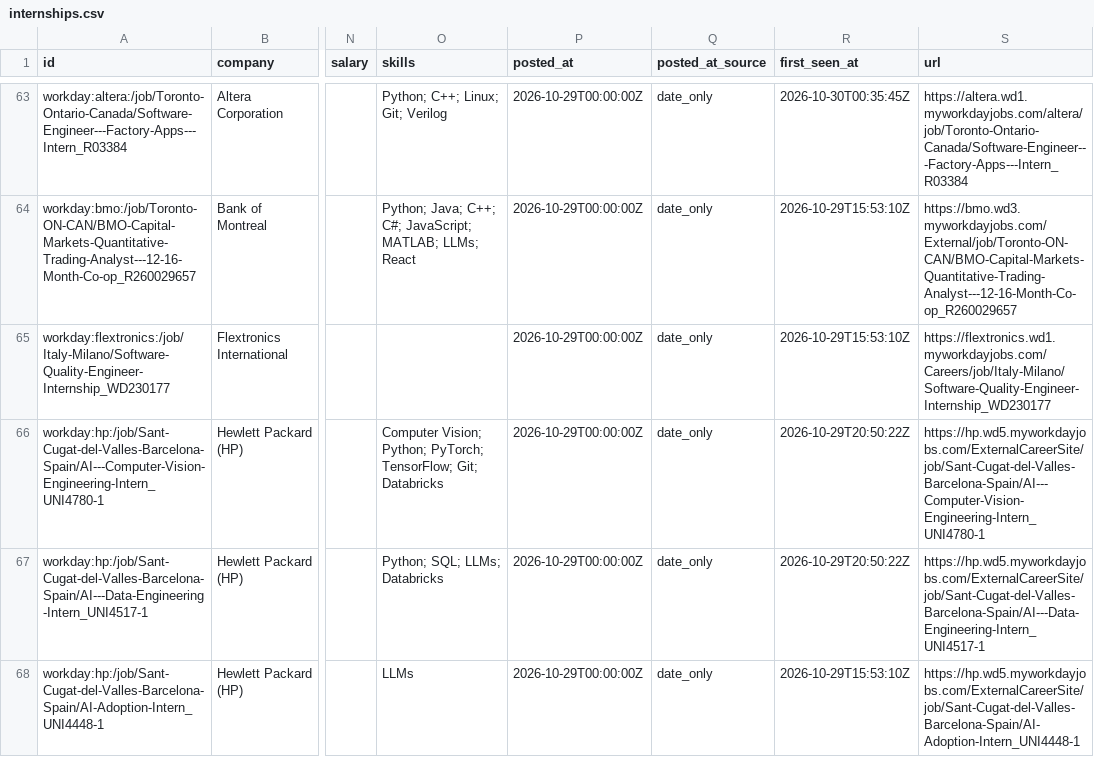
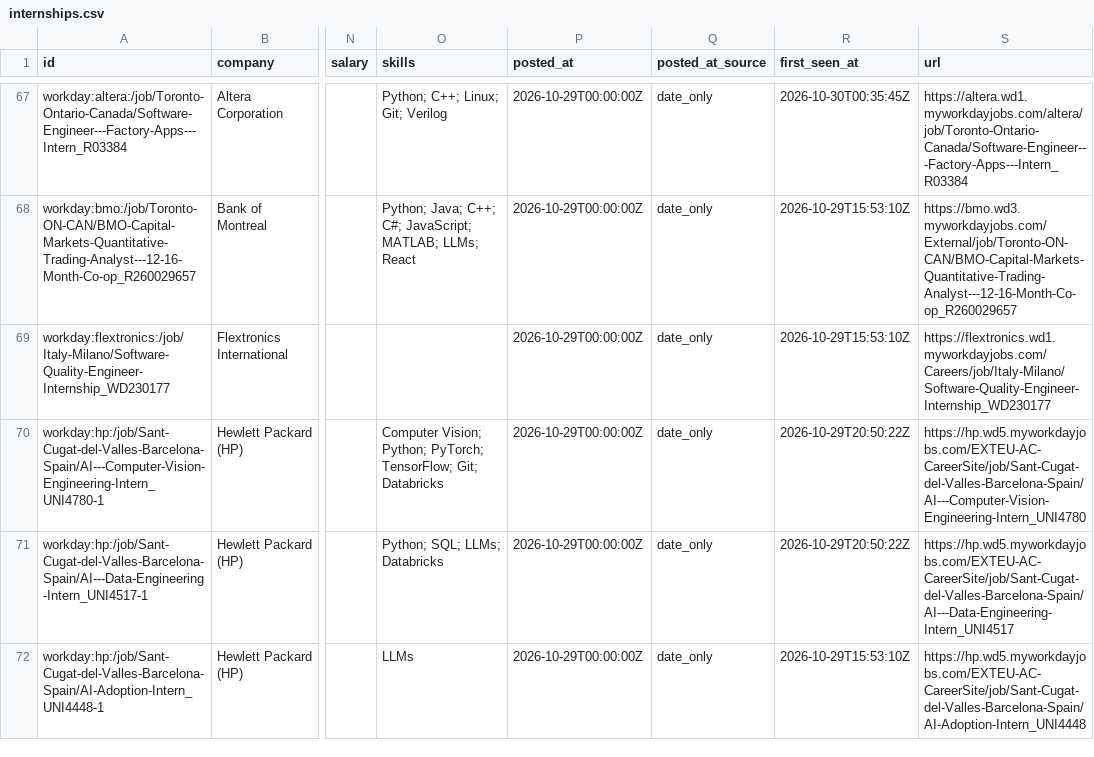
Before and after one commit to parkerhayashi/Automated-List-Of-Summer-2027-and-Fall-2026-Tech-Internships, a CSV file: data/internships.csv, drawn as a sheet; only a part is shown, gaps mark what is left out; addresses are those after the commit; the diff covers the shown part only; the diff names each change by its address in the sheet, - before the commit and + after, or states it on an @@ line.

```diff
--- a/data/internships.csv
+++ b/data/internships.csv
-S70 (url): https://hp.wd5.myworkdayjobs.com/ExternalCareerSite/job/Sant-Cugat-del-Valles-Barcelona-Spain/AI---Computer-Vision-Engineering-Intern_UNI4780-1
+S70 (url): https://hp.wd5.myworkdayjobs.com/EXTEU-AC-CareerSite/job/Sant-Cugat-del-Valles-Barcelona-Spain/AI---Computer-Vision-Engineering-Intern_UNI4780
-S71 (url): https://hp.wd5.myworkdayjobs.com/ExternalCareerSite/job/Sant-Cugat-del-Valles-Barcelona-Spain/AI---Data-Engineering-Intern_UNI4517-1
+S71 (url): https://hp.wd5.myworkdayjobs.com/EXTEU-AC-CareerSite/job/Sant-Cugat-del-Valles-Barcelona-Spain/AI---Data-Engineering-Intern_UNI4517
-S72 (url): https://hp.wd5.myworkdayjobs.com/ExternalCareerSite/job/Sant-Cugat-del-Valles-Barcelona-Spain/AI-Adoption-Intern_UNI4448-1
+S72 (url): https://hp.wd5.myworkdayjobs.com/EXTEU-AC-CareerSite/job/Sant-Cugat-del-Valles-Barcelona-Spain/AI-Adoption-Intern_UNI4448
```
Also changed, not shown: 5 added rows, 2 removed rows, 6 moved rows and 5 edited cells elsewhere in this file, docs/internships.csv, 15 other files.
